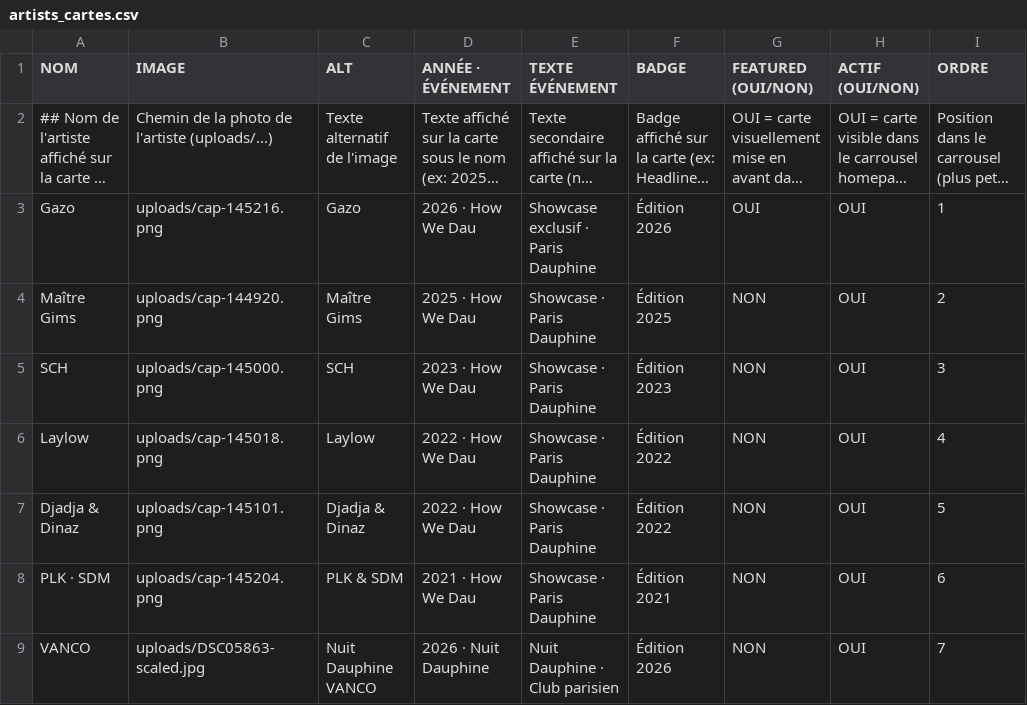
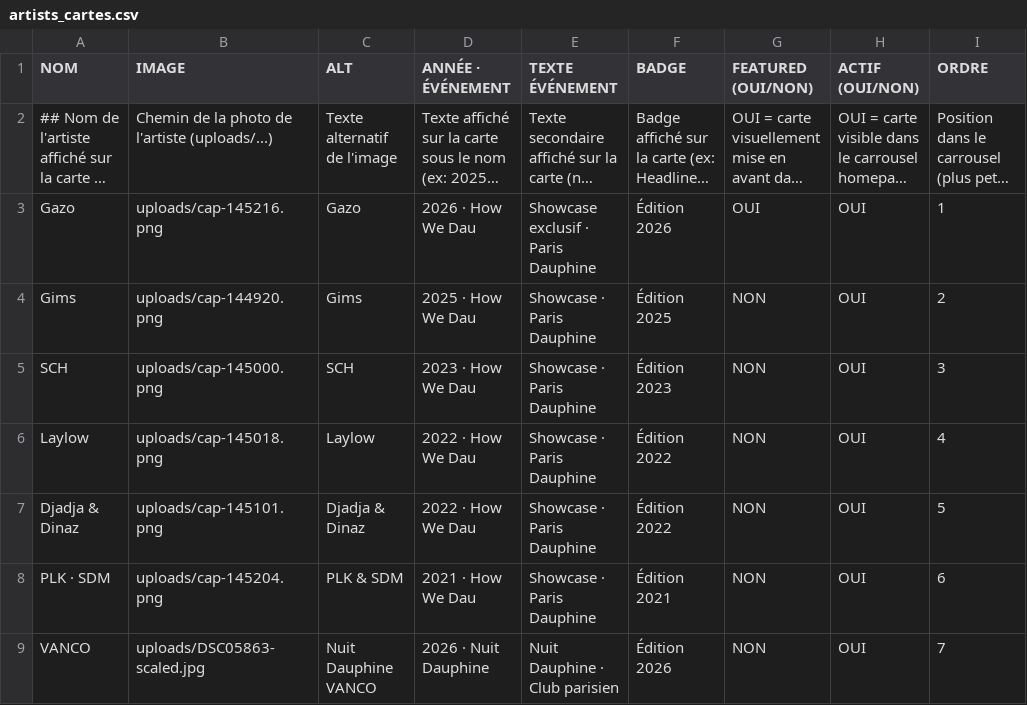
Before and after one commit to LeonardoRubatto/BDE, a CSV file: csv/artists_cartes.csv, drawn as a sheet; long unchanged cells end in ….

```diff
--- a/csv/artists_cartes.csv
+++ b/csv/artists_cartes.csv
@@ -3,3 +3,3 @@
 Gazo,uploads/cap-145216.png,Gazo,2026 · How We Dau,Showcase exclusif · Paris Dauphine,Édition 2026,OUI,OUI,1
-Maître Gims,uploads/cap-144920.png,Maître Gims,2025 · How We Dau,Showcase · Paris Dauphine,Édition 2025,NON,OUI,2
+Gims,uploads/cap-144920.png,Gims,2025 · How We Dau,Showcase · Paris Dauphine,Édition 2025,NON,OUI,2
 SCH,uploads/cap-145000.png,SCH,2023 · How We Dau,Showcase · Paris Dauphine,Édition 2023,NON,OUI,3
```
Also changed, not shown: csv/artists_bande.csv, csv/event_descriptions.csv, 4 other files.
